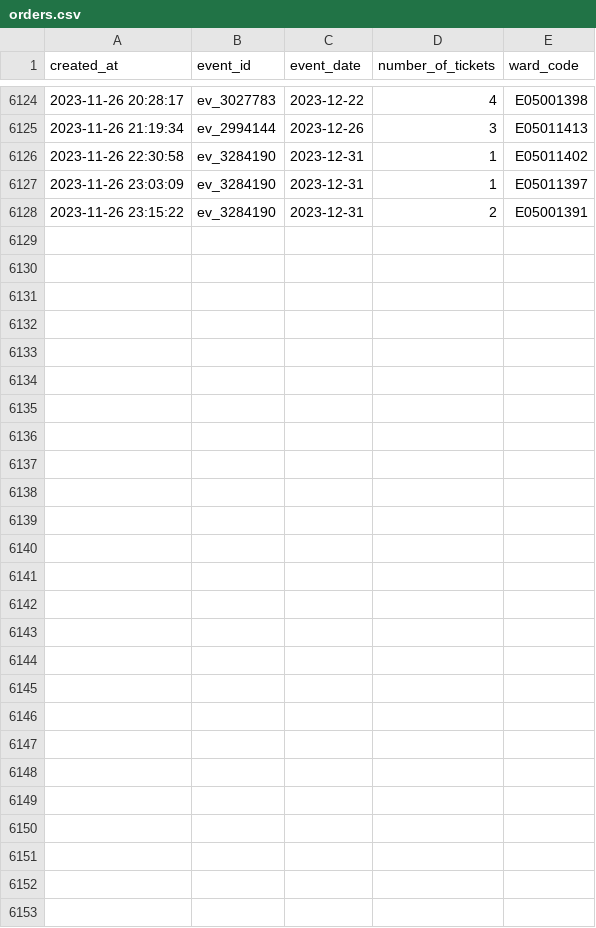
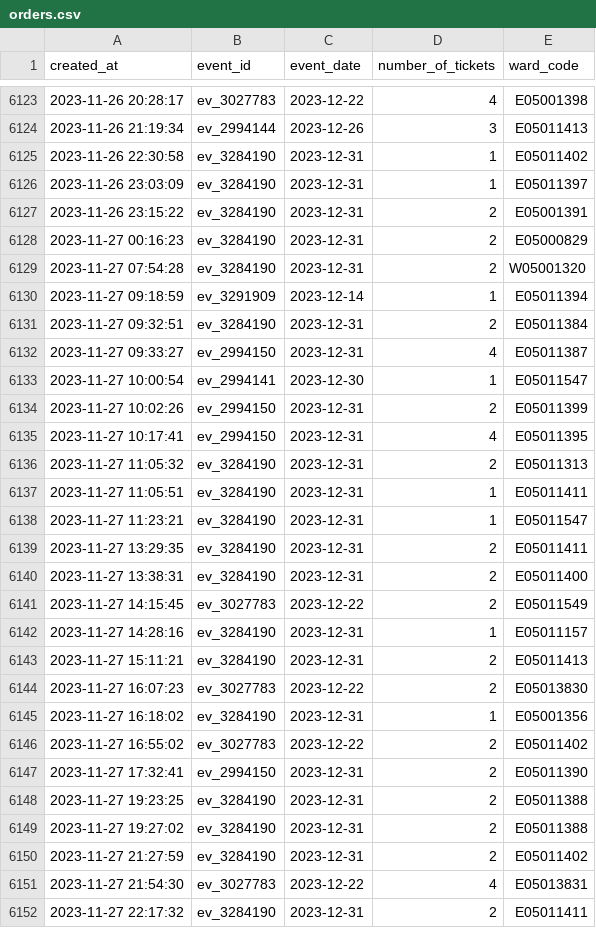
Before and after one commit to open-innovations/leeds-2023, a CSV file: data/metrics/events/tickets/orders.csv, drawn as a sheet; only a part is shown, gaps mark what is left out; the diff covers the shown part only.

```diff
--- a/data/metrics/events/tickets/orders.csv
+++ b/data/metrics/events/tickets/orders.csv
@@ -6128 +6127,26 @@ created_at,event_id,event_date,number_of_tickets,ward_code
 2023-11-26 23:15:22,ev_3284190,2023-12-31,2,E05001391
+2023-11-27 00:16:23,ev_3284190,2023-12-31,2,E05000829
+2023-11-27 07:54:28,ev_3284190,2023-12-31,2,W05001320
+2023-11-27 09:18:59,ev_3291909,2023-12-14,1,E05011394
+2023-11-27 09:32:51,ev_3284190,2023-12-31,2,E05011384
+2023-11-27 09:33:27,ev_2994150,2023-12-31,4,E05011387
+2023-11-27 10:00:54,ev_2994141,2023-12-30,1,E05011547
+2023-11-27 10:02:26,ev_2994150,2023-12-31,2,E05011399
+2023-11-27 10:17:41,ev_2994150,2023-12-31,4,E05011395
+2023-11-27 11:05:32,ev_3284190,2023-12-31,2,E05011313
+2023-11-27 11:05:51,ev_3284190,2023-12-31,1,E05011411
+2023-11-27 11:23:21,ev_3284190,2023-12-31,1,E05011547
+2023-11-27 13:29:35,ev_3284190,2023-12-31,2,E05011411
+2023-11-27 13:38:31,ev_3284190,2023-12-31,2,E05011400
+2023-11-27 14:15:45,ev_3027783,2023-12-22,2,E05011549
+2023-11-27 14:28:16,ev_3284190,2023-12-31,1,E05011157
+2023-11-27 15:11:21,ev_3284190,2023-12-31,2,E05011413
+2023-11-27 16:07:23,ev_3027783,2023-12-22,2,E05013830
+2023-11-27 16:18:02,ev_3284190,2023-12-31,1,E05001356
+2023-11-27 16:55:02,ev_3027783,2023-12-22,2,E05011402
+2023-11-27 17:32:41,ev_2994150,2023-12-31,2,E05011390
+2023-11-27 19:23:25,ev_3284190,2023-12-31,2,E05011388
+2023-11-27 19:27:02,ev_3284190,2023-12-31,2,E05011388
+2023-11-27 21:27:59,ev_3284190,2023-12-31,2,E05011402
+2023-11-27 21:54:30,ev_3027783,2023-12-22,4,E05013831
+2023-11-27 22:17:32,ev_3284190,2023-12-31,2,E05011411
```
Also changed, not shown: 1 removed row elsewhere in this file, data/metrics/community/events.csv, data/metrics/events/master/all.csv, 55 other files.
